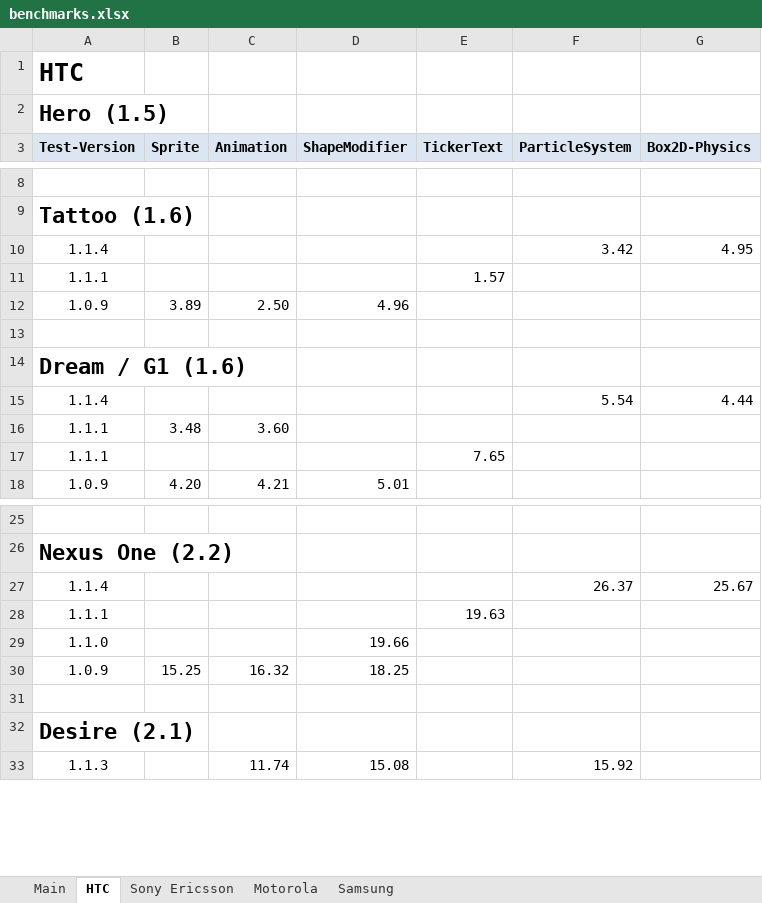
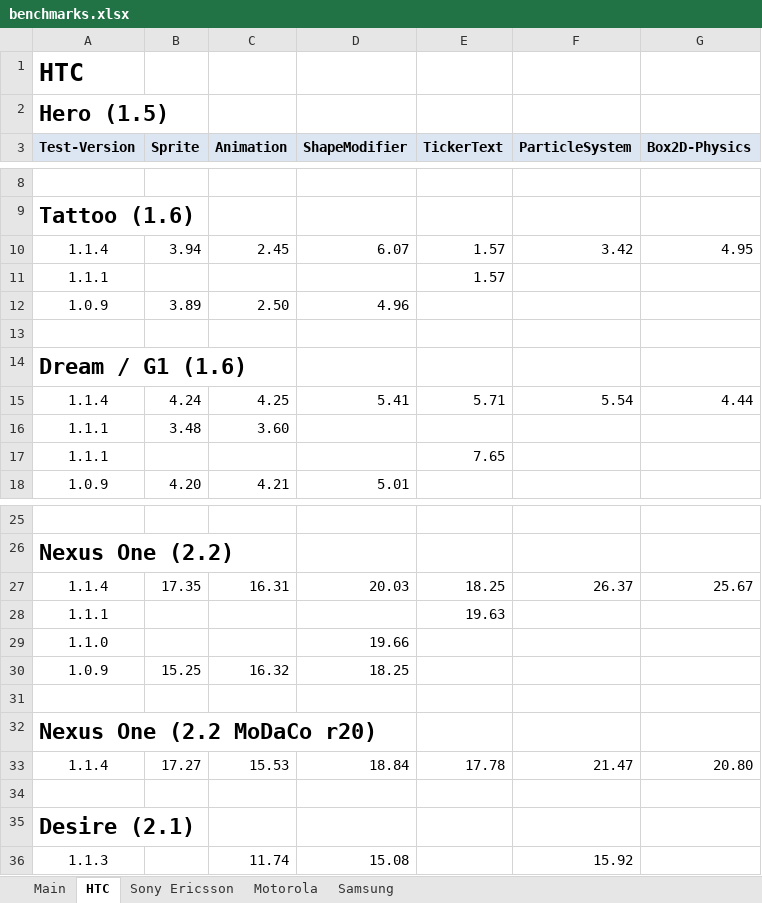
Before and after one commit to nicolasgramlich/AndEngineExamples, an Excel workbook: doc/benchmarks.xlsx, sheet HTC, drawn as a sheet; only a part is shown, gaps mark what is left out; values as stored, in another font and other column widths than the file's, no borders; table styles not drawn; the diff names each change by its address in the sheet, - before the commit and + after, or states it on an @@ line.

```diff
--- a/doc/benchmarks.xlsx (sheet HTC)
+++ b/doc/benchmarks.xlsx (sheet HTC)
-B10 (Sprite): (empty)
+B10 (Sprite): 3.94
-C10 (Animation): (empty)
+C10 (Animation): 2.45
-D10 (ShapeModifier): (empty)
+D10 (ShapeModifier): 6.07
-E10 (TickerText): (empty)
+E10 (TickerText): 1.57
-B15 (Sprite): (empty)
+B15 (Sprite): 4.24
-C15 (Animation): (empty)
+C15 (Animation): 4.25
-D15 (ShapeModifier): (empty)
+D15 (ShapeModifier): 5.41
-E15 (TickerText): (empty)
+E15 (TickerText): 5.71
-B27 (Sprite): (empty)
+B27 (Sprite): 17.35
-C27 (Animation): (empty)
+C27 (Animation): 16.31
-D27 (ShapeModifier): (empty)
+D27 (ShapeModifier): 20.03
-E27 (TickerText): (empty)
+E27 (TickerText): 18.25
+row 31: (empty)
+row 32: Nexus One (2.2 MoDaCo r20)
+row 33: 1.1.4 | 17.27 | 15.53 | 18.84 | 17.78 | 21.47 | 20.80
```
Also changed, not shown: sheet Main.
